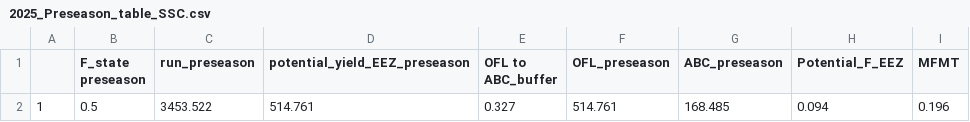
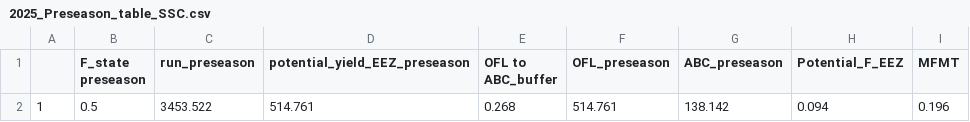
Before and after one commit to afsc-assessments/Cook-Inlet-SAFE, a CSV file: Cook_Inlet/Kenai Sockeye/2025_Preseason_table_SSC.csv, drawn as a sheet.

```diff
--- a/Cook_Inlet/Kenai Sockeye/2025_Preseason_table_SSC.csv
+++ b/Cook_Inlet/Kenai Sockeye/2025_Preseason_table_SSC.csv
@@ -1,2 +1,2 @@
 "","F_state preseason","run_preseason","potential_yield_EEZ_preseason","OFL to ABC_buffer","OFL_preseason","ABC_preseason","Potential_F_EEZ","MFMT"
-"1",0.5,3453.522,514.761,0.327,514.761,168.485,0.094,0.196
+"1",0.5,3453.522,514.761,0.268,514.761,138.142,0.094,0.196
```
Also changed, not shown: Cook_Inlet/Kenai Sockeye/Table.csv, 7 other files.
